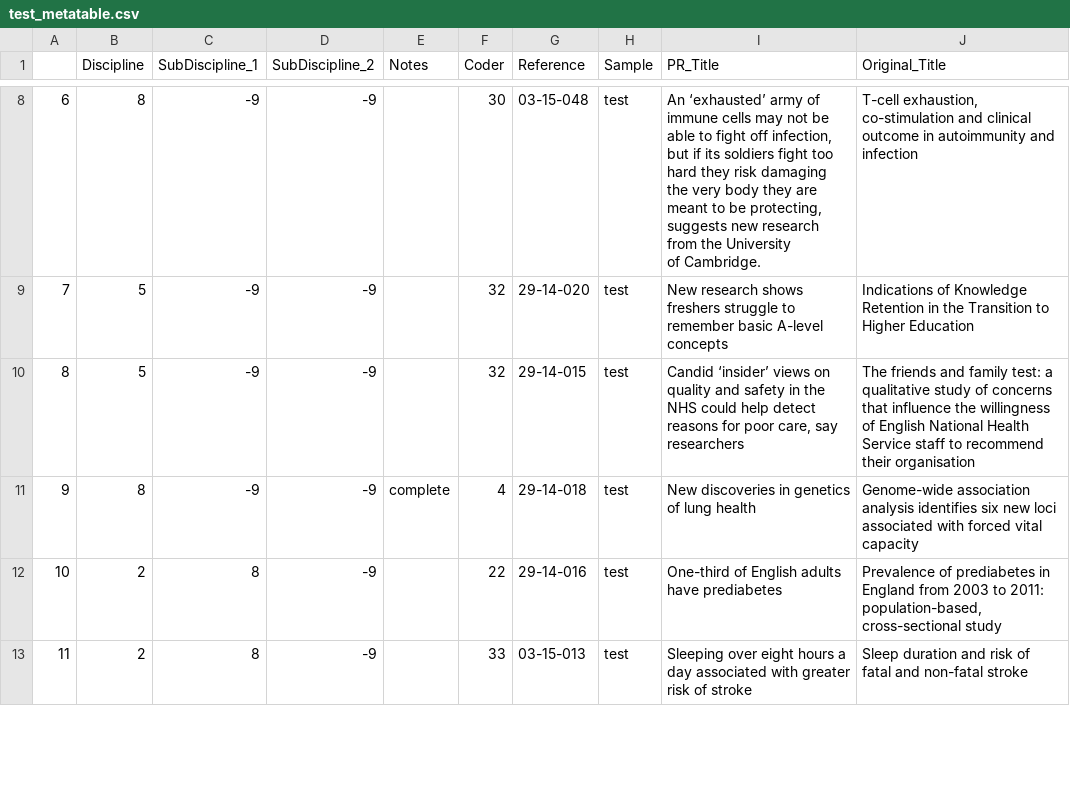
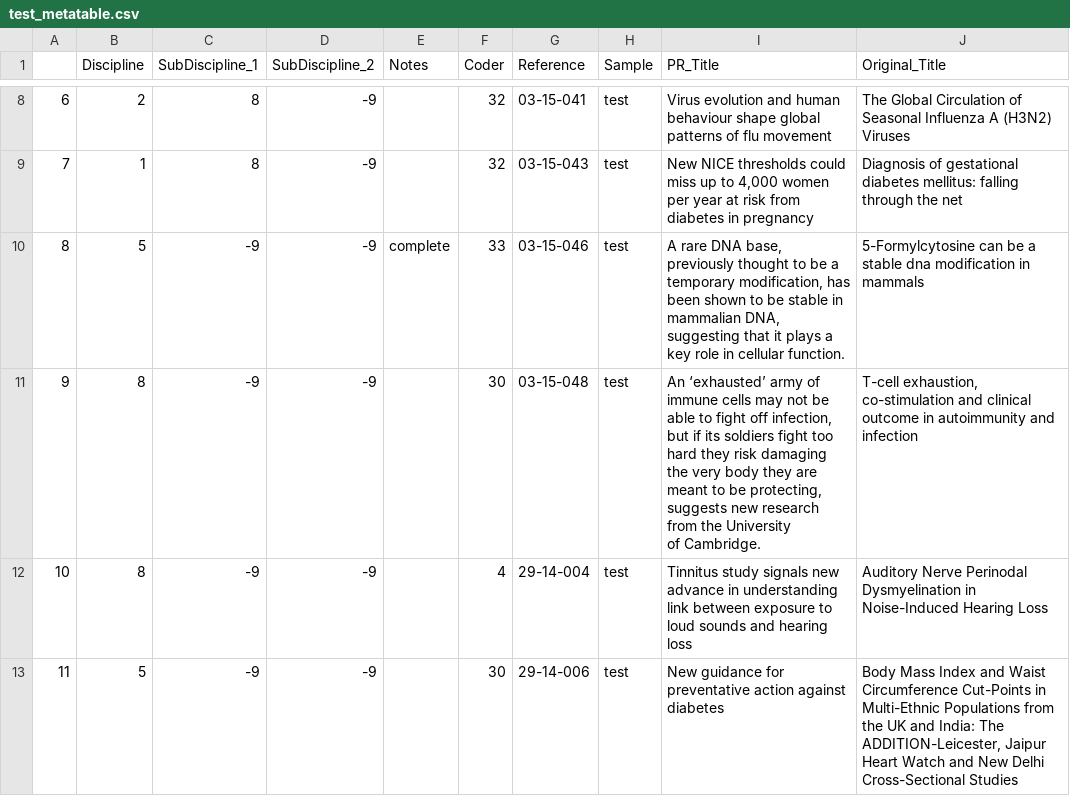
Before and after one commit to insciout-project/insciout-project, a CSV file: database/test_metatable.csv, drawn as a sheet; only a part is shown, gaps mark what is left out; ↵ is a line break in a cell; the diff covers the shown part only; the diff names each change by its address in the sheet, - before the commit and + after, or states it on an @@ line.

```diff
--- a/database/test_metatable.csv
+++ b/database/test_metatable.csv
-B8 (Discipline): 8
+B8 (Discipline): 2
-C8:C9 (SubDiscipline_1): -9
+C8:C9 (SubDiscipline_1): 8
-F8 (Coder): 30
+F8 (Coder): 32
-G8 (Reference): 03-15-048
+G8 (Reference): 03-15-041
-I8 (PR_Title): An ‘exhausted’ army of immune cells may not be able to fight off infection, but if its soldiers fight too hard they risk damaging the very body they are meant to be protecting, suggests new research from the University ↵ of Cambridge.
+I8 (PR_Title): Virus evolution and human behaviour shape global patterns of flu movement
-J8 (Original_Title): T-cell exhaustion, co-stimulation and clinical outcome in autoimmunity and infection
+J8 (Original_Title): The Global Circulation of Seasonal Influenza A (H3N2) Viruses
-B9 (Discipline): 5
+B9 (Discipline): 1
-G9 (Reference): 29-14-020
+G9 (Reference): 03-15-043
-I9 (PR_Title): New research shows freshers struggle to remember basic A-level concepts
+I9 (PR_Title): New NICE thresholds could miss up to 4,000 women per year at risk from diabetes in pregnancy
-J9 (Original_Title): Indications of Knowledge Retention in the Transition to Higher Education
+J9 (Original_Title): Diagnosis of gestational diabetes mellitus: falling through the net
-E10 (Notes): (empty)
+E10 (Notes): complete
-F10 (Coder): 32
+F10 (Coder): 33
-G10 (Reference): 29-14-015
+G10 (Reference): 03-15-046
-I10 (PR_Title): Candid ‘insider’ views on quality and safety in the NHS could help detect reasons for poor care, say researchers
+I10 (PR_Title): A rare DNA base, previously thought to be a temporary modification, has been shown to be stable in ↵ mammalian DNA, suggesting that it plays a key role in cellular function.
-J10 (Original_Title): The friends and family test: a qualitative study of concerns that influence the willingness of English National Health Service staff to recommend their organisation
+J10 (Original_Title): 5-Formylcytosine can be a stable dna modification in mammals
-E11 (Notes): complete
+E11 (Notes): (empty)
-F11 (Coder): 4
+F11 (Coder): 30
-G11 (Reference): 29-14-018
+G11 (Reference): 03-15-048
-I11 (PR_Title): New discoveries in genetics of lung health
+I11 (PR_Title): An ‘exhausted’ army of immune cells may not be able to fight off infection, but if its soldiers fight too hard they risk damaging the very body they are meant to be protecting, suggests new research from the University ↵ of Cambridge.
-J11 (Original_Title): Genome-wide association analysis identifies six new loci associated with forced vital capacity
+J11 (Original_Title): T-cell exhaustion, co-stimulation and clinical outcome in autoimmunity and infection
-B12 (Discipline): 2
+B12 (Discipline): 8
-C12:C13 (SubDiscipline_1): 8
+C12:C13 (SubDiscipline_1): -9
-F12 (Coder): 22
+F12 (Coder): 4
-G12 (Reference): 29-14-016
+G12 (Reference): 29-14-004
-I12 (PR_Title): One-third of English adults have prediabetes
+I12 (PR_Title): Tinnitus study signals new advance in understanding link between exposure to loud sounds and hearing loss
-J12 (Original_Title): Prevalence of prediabetes in England from 2003 to 2011: population-based, cross-sectional study
+J12 (Original_Title): Auditory Nerve Perinodal Dysmyelination in Noise-Induced Hearing Loss
-B13 (Discipline): 2
+B13 (Discipline): 5
-F13 (Coder): 33
+F13 (Coder): 30
-G13 (Reference): 03-15-013
+G13 (Reference): 29-14-006
-I13 (PR_Title): Sleeping over eight hours a day associated with greater risk of stroke
+I13 (PR_Title): New guidance for preventative action against diabetes
-J13 (Original_Title): Sleep duration and risk of fatal and non-fatal stroke
+J13 (Original_Title): Body Mass Index and Waist Circumference Cut-Points in Multi-Ethnic Populations from the UK and India: The ADDITION-Leicester, Jaipur Heart Watch and New Delhi Cross-Sectional Studies
```
Also changed, not shown: 73 edited cells elsewhere in this file, database/test_bigtable.csv, 10 other files.
